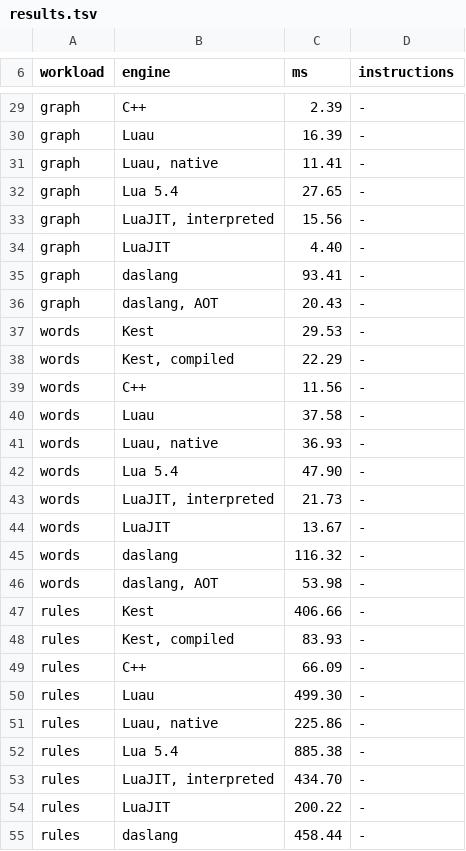
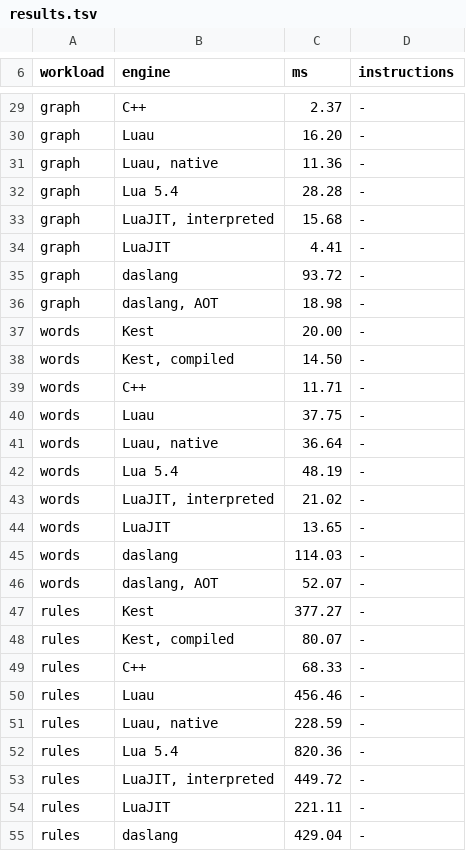
Before and after one commit to Rawframe-Project/kest, a TSV file: bench/results.tsv, drawn as a sheet; only a part is shown, gaps mark what is left out; the diff covers the shown part only; the diff names each change by its address in the sheet, - before the commit and + after, or states it on an @@ line.

```diff
--- a/bench/results.tsv
+++ b/bench/results.tsv
-C29 (ms): 2.39
+C29 (ms): 2.37
-C30 (ms): 16.39
+C30 (ms): 16.20
-C31 (ms): 11.41
+C31 (ms): 11.36
-C32 (ms): 27.65
+C32 (ms): 28.28
-C33 (ms): 15.56
+C33 (ms): 15.68
-C34 (ms): 4.40
+C34 (ms): 4.41
-C35 (ms): 93.41
+C35 (ms): 93.72
-C36 (ms): 20.43
+C36 (ms): 18.98
-C37 (ms): 29.53
+C37 (ms): 20.00
-C38 (ms): 22.29
+C38 (ms): 14.50
-C39 (ms): 11.56
+C39 (ms): 11.71
-C40 (ms): 37.58
+C40 (ms): 37.75
-C41 (ms): 36.93
+C41 (ms): 36.64
-C42 (ms): 47.90
+C42 (ms): 48.19
-C43 (ms): 21.73
+C43 (ms): 21.02
-C44 (ms): 13.67
+C44 (ms): 13.65
-C45 (ms): 116.32
+C45 (ms): 114.03
-C46 (ms): 53.98
+C46 (ms): 52.07
-C47 (ms): 406.66
+C47 (ms): 377.27
-C48 (ms): 83.93
+C48 (ms): 80.07
-C49 (ms): 66.09
+C49 (ms): 68.33
-C50 (ms): 499.30
+C50 (ms): 456.46
-C51 (ms): 225.86
+C51 (ms): 228.59
-C52 (ms): 885.38
+C52 (ms): 820.36
-C53 (ms): 434.70
+C53 (ms): 449.72
-C54 (ms): 200.22
+C54 (ms): 221.11
-C55 (ms): 458.44
+C55 (ms): 429.04
```
Also changed, not shown: 25 edited cells elsewhere in this file, bench/compile.tsv, bench/hosts.tsv, 11 other files.
